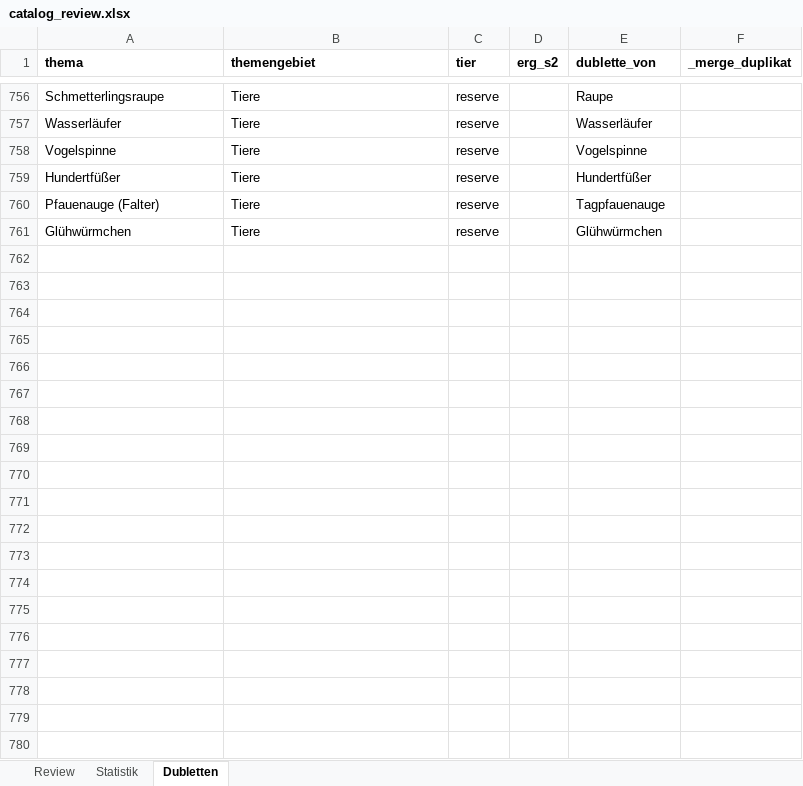
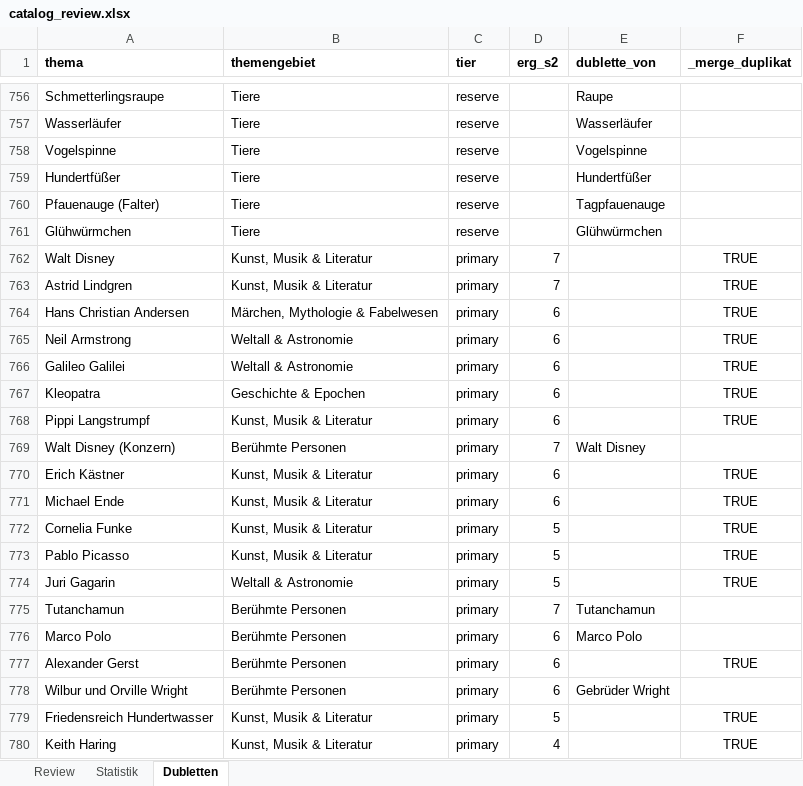
Before and after one commit to Vorlesefreund/wissensfreund, an Excel workbook: catalog_review.xlsx, sheet Dubletten, drawn as a sheet; only a part is shown, gaps mark what is left out; values as stored, in another font and other column widths than the file's, no borders; the diff covers the shown part only; the diff names each change by its address in the sheet, - before the commit and + after, or states it on an @@ line.

```diff
--- a/catalog_review.xlsx (sheet Dubletten)
+++ b/catalog_review.xlsx (sheet Dubletten)
+row 762: Walt Disney | Kunst, Musik & Literatur | primary | 7 |  | TRUE
+row 763: Astrid Lindgren | Kunst, Musik & Literatur | primary | 7 |  | TRUE
+row 764: Hans Christian Andersen | Märchen, Mythologie & Fabelwesen | primary | 6 |  | TRUE
+row 765: Neil Armstrong | Weltall & Astronomie | primary | 6 |  | TRUE
+row 766: Galileo Galilei | Weltall & Astronomie | primary | 6 |  | TRUE
+row 767: Kleopatra | Geschichte & Epochen | primary | 6 |  | TRUE
+row 768: Pippi Langstrumpf | Kunst, Musik & Literatur | primary | 6 |  | TRUE
+row 769: Walt Disney (Konzern) | Berühmte Personen | primary | 7 | Walt Disney
+row 770: Erich Kästner | Kunst, Musik & Literatur | primary | 6 |  | TRUE
+row 771: Michael Ende | Kunst, Musik & Literatur | primary | 6 |  | TRUE
+row 772: Cornelia Funke | Kunst, Musik & Literatur | primary | 5 |  | TRUE
+row 773: Pablo Picasso | Kunst, Musik & Literatur | primary | 5 |  | TRUE
+row 774: Juri Gagarin | Weltall & Astronomie | primary | 5 |  | TRUE
+row 775: Tutanchamun | Berühmte Personen | primary | 7 | Tutanchamun
+row 776: Marco Polo | Berühmte Personen | primary | 6 | Marco Polo
+row 777: Alexander Gerst | Berühmte Personen | primary | 6 |  | TRUE
+row 778: Wilbur und Orville Wright | Berühmte Personen | primary | 6 | Gebrüder Wright
+row 779: Friedensreich Hundertwasser | Kunst, Musik & Literatur | primary | 5 |  | TRUE
+row 780: Keith Haring | Kunst, Musik & Literatur | primary | 4 |  | TRUE
```
Also changed, not shown: 297 added rows elsewhere in this sheet, sheet Review, sheet Statistik, 3 other files.
